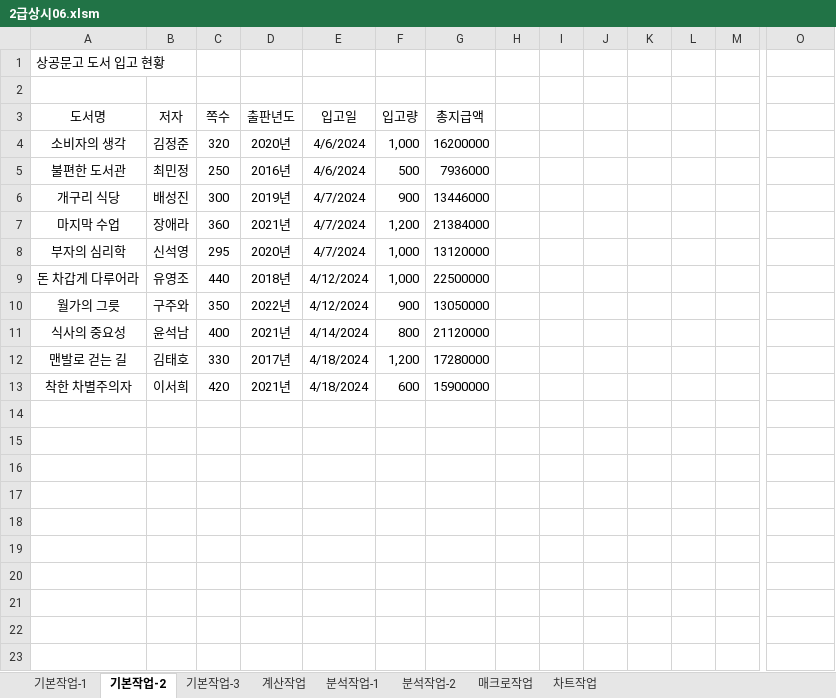
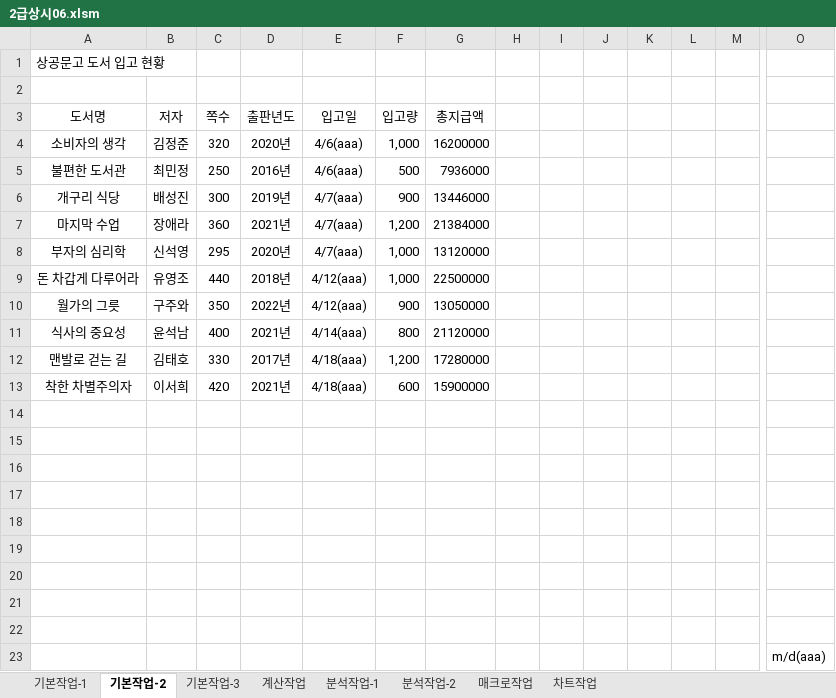
Before and after one commit to najongjine/CompUse2nd, an Excel workbook: 실기/2차_2026년 컴활2급 실기_260420/2025년 컴활2급 상시06/2급상시06.xlsm, sheet 기본작업-2, drawn as a sheet; only a part is shown, gaps mark what is left out; values as stored, in another font and other column widths than the file's, no borders; charts and pictures not drawn; rows hold the shown columns only; the diff names each change by its address in the sheet, - before the commit and + after, or states it on an @@ line.

```diff
--- a/실기/2차_2026년 컴활2급 실기_260420/2025년 컴활2급 상시06/2급상시06.xlsm (sheet 기본작업-2)
+++ b/실기/2차_2026년 컴활2급 실기_260420/2025년 컴활2급 상시06/2급상시06.xlsm (sheet 기본작업-2)
-E4:E5 (입고일): 4/6/2024
+E4:E5 (입고일): 4/6(aaa)
-E6:E8 (입고일): 4/7/2024
+E6:E8 (입고일): 4/7(aaa)
-E9:E10 (입고일): 4/12/2024
+E9:E10 (입고일): 4/12(aaa)
-E11 (입고일): 4/14/2024
+E11 (입고일): 4/14(aaa)
-E12:E13 (입고일): 4/18/2024
+E12:E13 (입고일): 4/18(aaa)
+row 14: (empty)
+row 15: (empty)
+row 16: (empty)
+row 17: (empty)
+row 18: (empty)
+row 19: (empty)
+row 20: (empty)
+row 21: (empty)
+row 22: (empty)
+row 23:  |  |  |  |  |  |  |  |  |  |  |  |  | m/d(aaa)
```
Also changed, not shown: sheet 계산작업, sheet 기본작업-3, charts or pictures.
